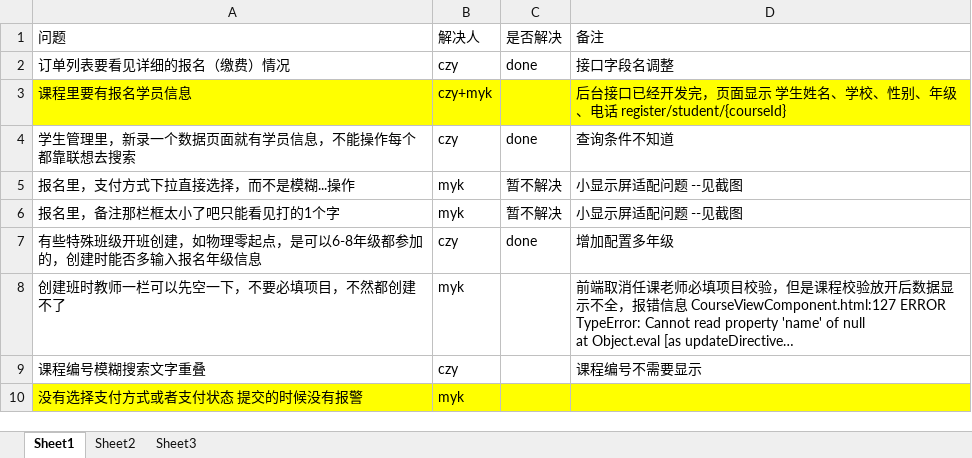
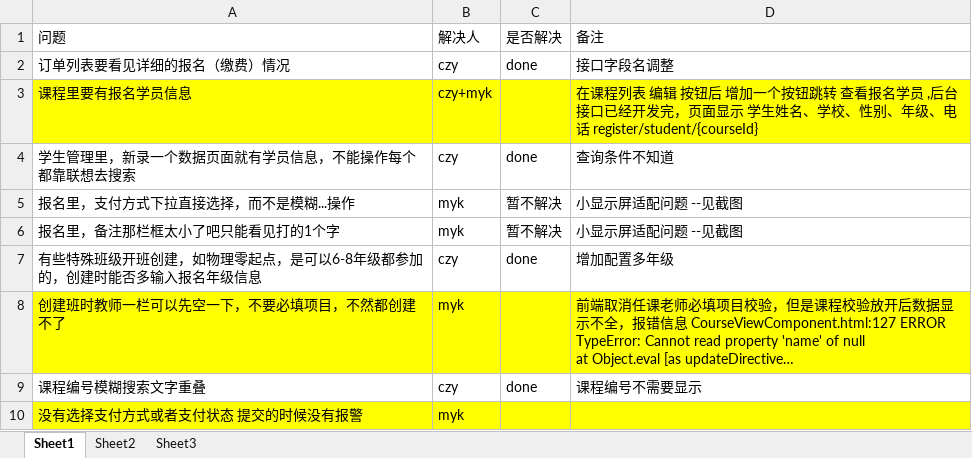
Before and after one commit to peterchenzhy/nmt_education, an Excel workbook: doc/2020-5-14uat.xlsx, sheet Sheet1, drawn as a sheet; long unchanged cells end in …; values as stored, in another font and other column widths than the file's, no borders; charts and pictures not drawn; the diff names each change by its address in the sheet, - before the commit and + after, or states it on an @@ line.

```diff
--- a/doc/2020-5-14uat.xlsx (sheet Sheet1)
+++ b/doc/2020-5-14uat.xlsx (sheet Sheet1)
-D3 (备注): 后台接口…
+D3 (备注): 在课程列表 编辑 按钮后 增加一个按钮跳转 查看报名学员 ,后台接口…
-A8:D8 fill: none
+A8:D8 fill: #FFFF00
-C9 (是否解决): (empty)
+C9 (是否解决): done
```
Also changed, not shown: 2 other files.
